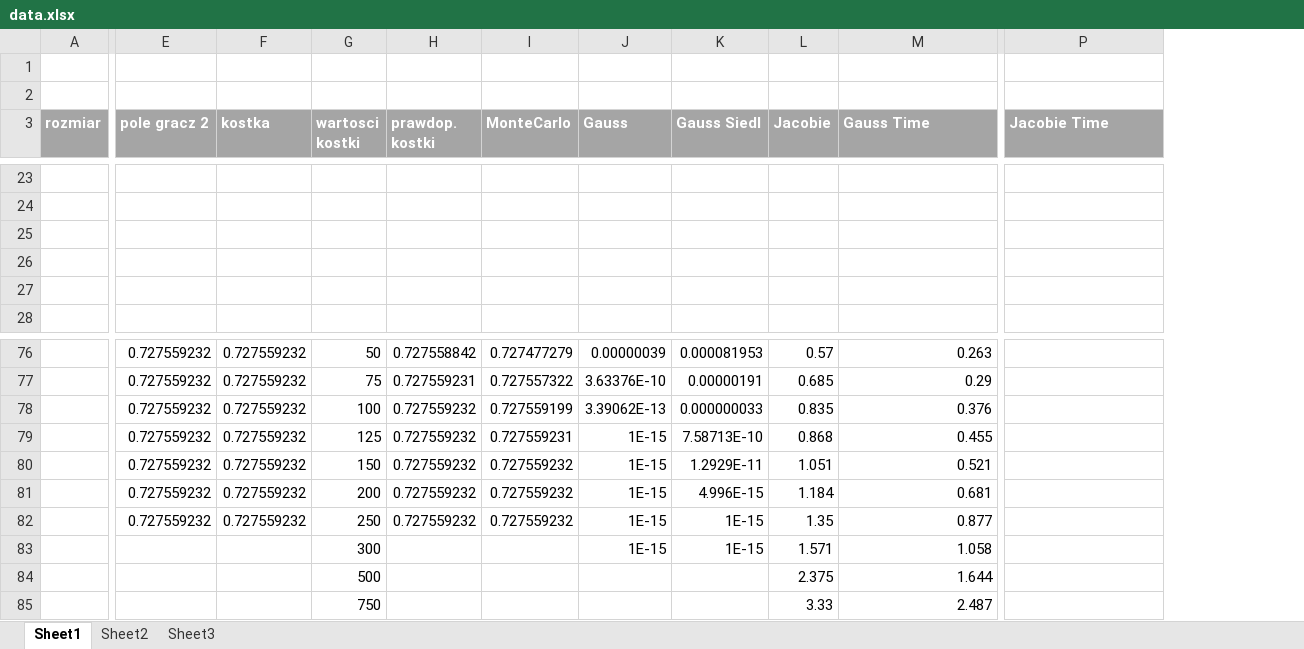
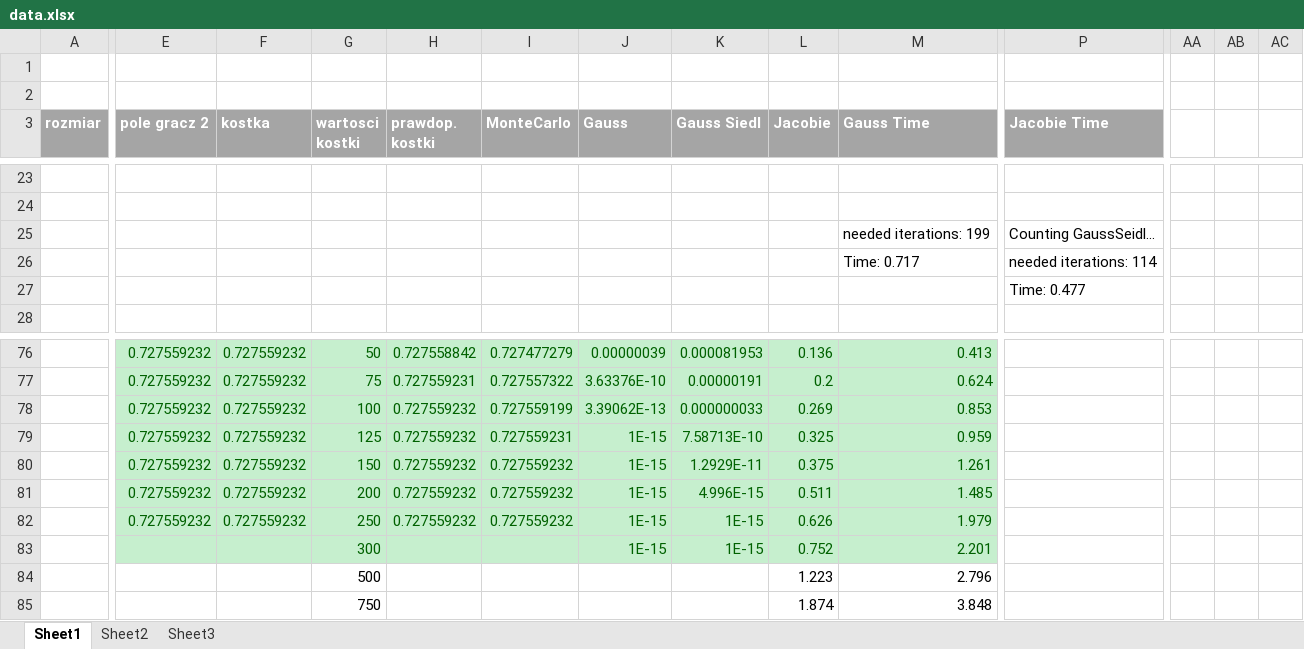
Before and after one commit to olekkosma/Algorytmy-Numeryczne, an Excel workbook: zad3/Sprawozdanie/data.xlsx, sheet Sheet1, drawn as a sheet; only a part is shown, gaps mark what is left out; values as stored, in another font and other column widths than the file's, no borders; charts and pictures not drawn; removed rows and columns are numbered as before the commit, all else as after; rows hold the shown columns only; the diff covers the shown part only; the diff names each change by its address in the sheet, - before the commit and + after, or states it on an @@ line.

```diff
--- a/zad3/Sprawozdanie/data.xlsx (sheet Sheet1)
+++ b/zad3/Sprawozdanie/data.xlsx (sheet Sheet1)
+column AA, empty
+column AB, empty
+column AC, empty
-row 25: (empty)
+row 25:  |  |  |  |  |  |  |  |  | needed iterations: 199 | Counting GaussSeidl...
-row 26: (empty)
+row 26:  |  |  |  |  |  |  |  |  | Time: 0.717 | needed iterations: 114
-P27 (Jacobie Time): (empty)
+P27 (Jacobie Time): Time: 0.477
-E76:M83 fill: none
+E76:M83 fill: #C6EFCE
-E76:M82 text colour: black
+E76:M82 text colour: #006100
-L76 (Jacobie): 0.57
+L76 (Jacobie): 0.136
-M76 (Gauss Time): 0.263
+M76 (Gauss Time): 0.413
-L77 (Jacobie): 0.685
+L77 (Jacobie): 0.2
-M77 (Gauss Time): 0.29
+M77 (Gauss Time): 0.624
-L78 (Jacobie): 0.835
+L78 (Jacobie): 0.269
-M78 (Gauss Time): 0.376
+M78 (Gauss Time): 0.853
-L79 (Jacobie): 0.868
+L79 (Jacobie): 0.325
-M79 (Gauss Time): 0.455
+M79 (Gauss Time): 0.959
-L80 (Jacobie): 1.051
+L80 (Jacobie): 0.375
-M80 (Gauss Time): 0.521
+M80 (Gauss Time): 1.261
-L81 (Jacobie): 1.184
+L81 (Jacobie): 0.511
-M81 (Gauss Time): 0.681
+M81 (Gauss Time): 1.485
-L82 (Jacobie): 1.35
+L82 (Jacobie): 0.626
-M82 (Gauss Time): 0.877
+M82 (Gauss Time): 1.979
-G83 text colour: black
+G83 text colour: #006100
-J83:M83 text colour: black
+J83:M83 text colour: #006100
-L83 (Jacobie): 1.571
+L83 (Jacobie): 0.752
-M83 (Gauss Time): 1.058
+M83 (Gauss Time): 2.201
-row 84:  |  |  | 500 |  |  |  |  | 2.375 | 1.644
-row 85:  |  |  | 750 |  |  |  |  | 3.33 | 2.487
+row 84:  |  |  | 500 |  |  |  |  | 1.223 | 2.796
+row 85:  |  |  | 750 |  |  |  |  | 1.874 | 3.848
```
Also changed, not shown: 3 added rows, 3 removed rows, 144 edited cells and cell formats elsewhere in this sheet, charts or pictures, 29 other files.
